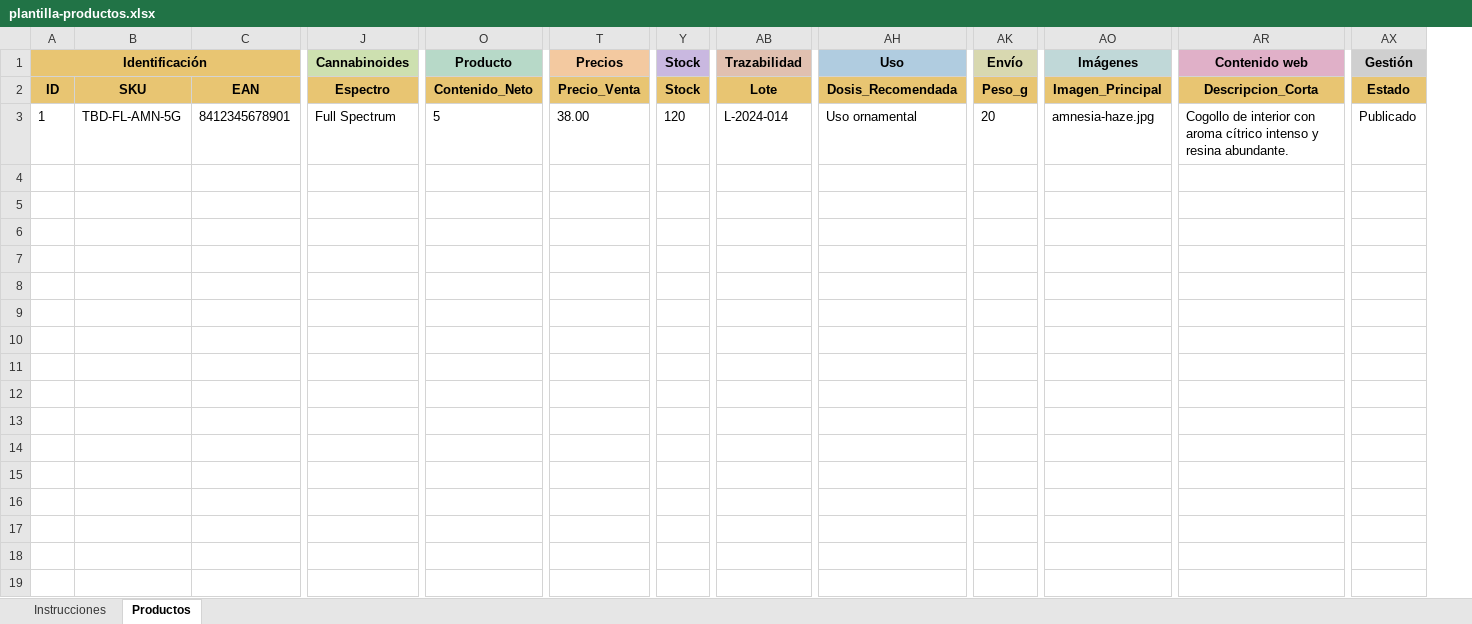
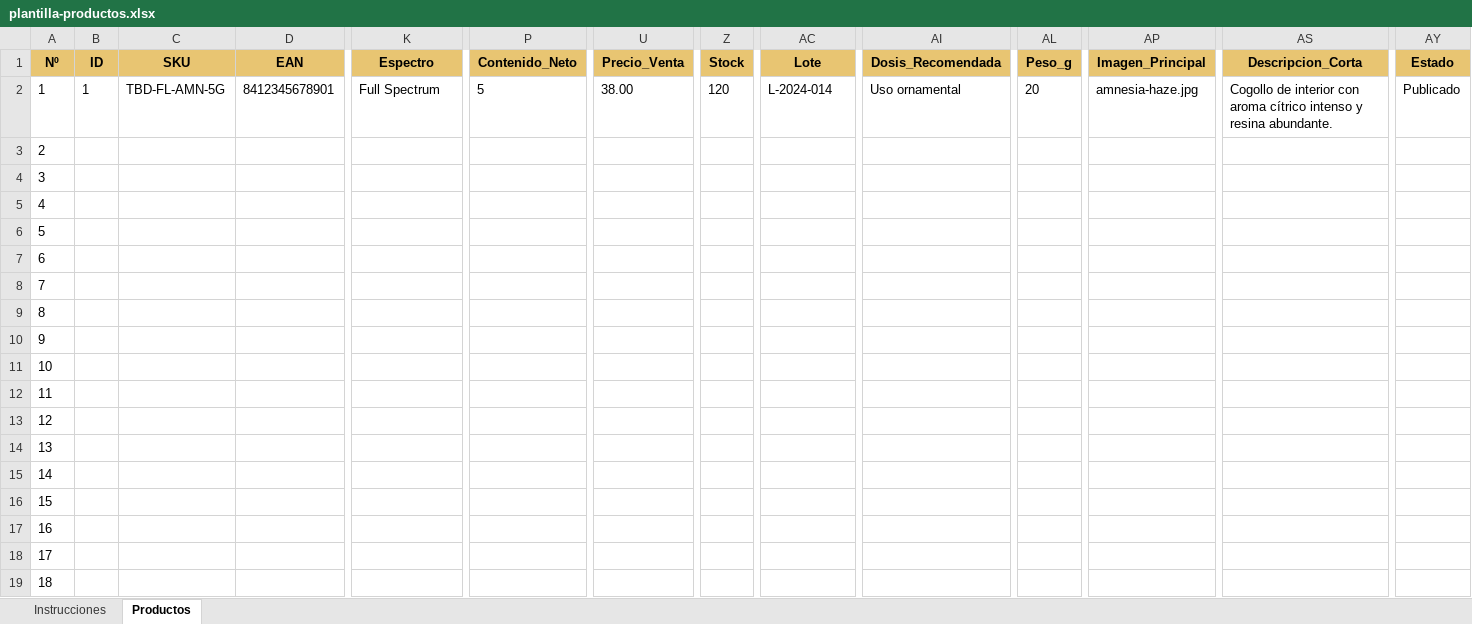
Before and after one commit to keyderlopezpadilla-star/cbd-, an Excel workbook: docs/plantilla-productos.xlsx, sheet Productos, drawn as a sheet; only a part is shown, gaps mark what is left out; values as stored, in another font and other column widths than the file's, no borders; removed rows and columns are numbered as before the commit, all else as after; rows hold the shown columns only; the diff covers the shown part only; the diff names each change by its address in the sheet, - before the commit and + after, or states it on an @@ line.

Commit message:
docs: reformat template as a flat titled table (headers on top)
Switch the Productos sheet to a list/table layout like the client's example:
single header row on top (all 52 field titles, colored + autofilter), a
numbered 'Nº' column, 60 pre-numbered blank rows ready to fill, and one
worked example. Freeze header row + Nº column; drop the section-group row.
Keep dropdowns and the Instrucciones sheet.

```diff
--- a/docs/plantilla-productos.xlsx (sheet Productos)
+++ b/docs/plantilla-productos.xlsx (sheet Productos)
+column A (Nº), row 2: 1
-row 1: Identificación |  |  | Cannabinoides | Producto | Precios | Stock | Trazabilidad | Uso | Envío | Imágenes | Contenido web | Gestión
+row 3: 2
+row 4: 3
+row 5: 4
+row 6: 5
+row 7: 6
+row 8: 7
+row 9: 8
+row 10: 9
+row 11: 10
+row 12: 11
+row 13: 12
+row 14: 13
+row 15: 14
+row 16: 15
+row 17: 16
+row 18: 17
+row 19: 18
```
Also changed, not shown: 42 added rows elsewhere in this sheet, sheet Instrucciones, 2 other files.
